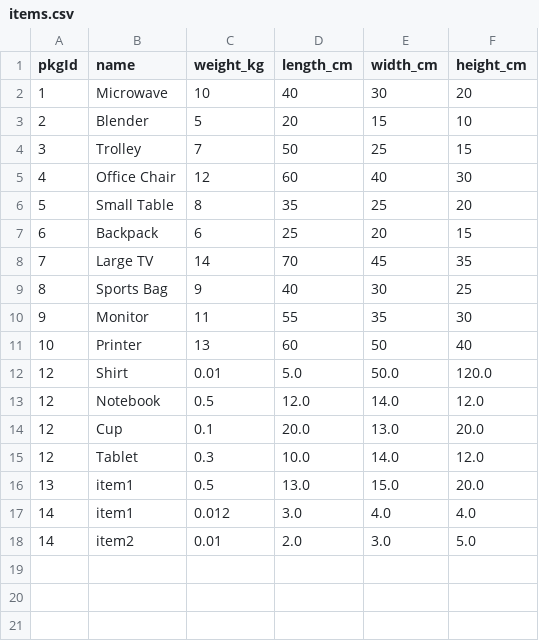
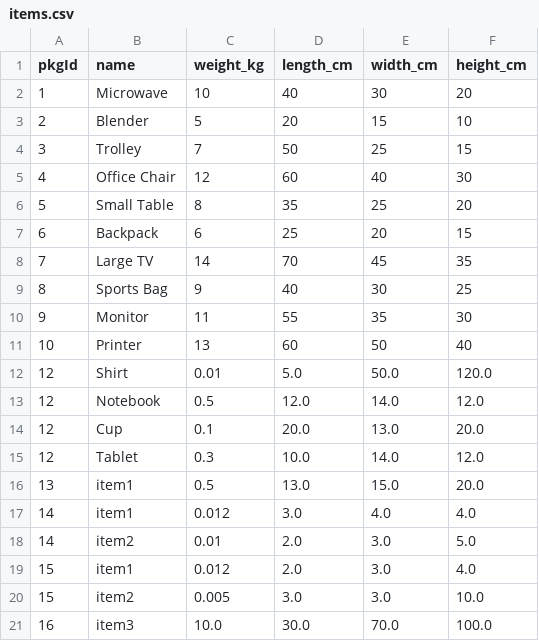
Before and after one commit to ChocoCodes/deliverit-gui, a CSV file: build/classes/CSVFiles/items.csv, drawn as a sheet.

```diff
--- a/build/classes/CSVFiles/items.csv
+++ b/build/classes/CSVFiles/items.csv
@@ -18 +18,4 @@ pkgId,name,weight_kg,length_cm,width_cm,height_cm
 14,item2,0.01,2.0,3.0,5.0
+15,item1,0.012,2.0,3.0,4.0
+15,item2,0.005,3.0,3.0,10.0
+16,item3,10.0,30.0,70.0,100.0
```
Also changed, not shown: build/classes/CSVFiles/packages.csv, build/classes/CSVFiles/shipments.csv, 15 other files.
